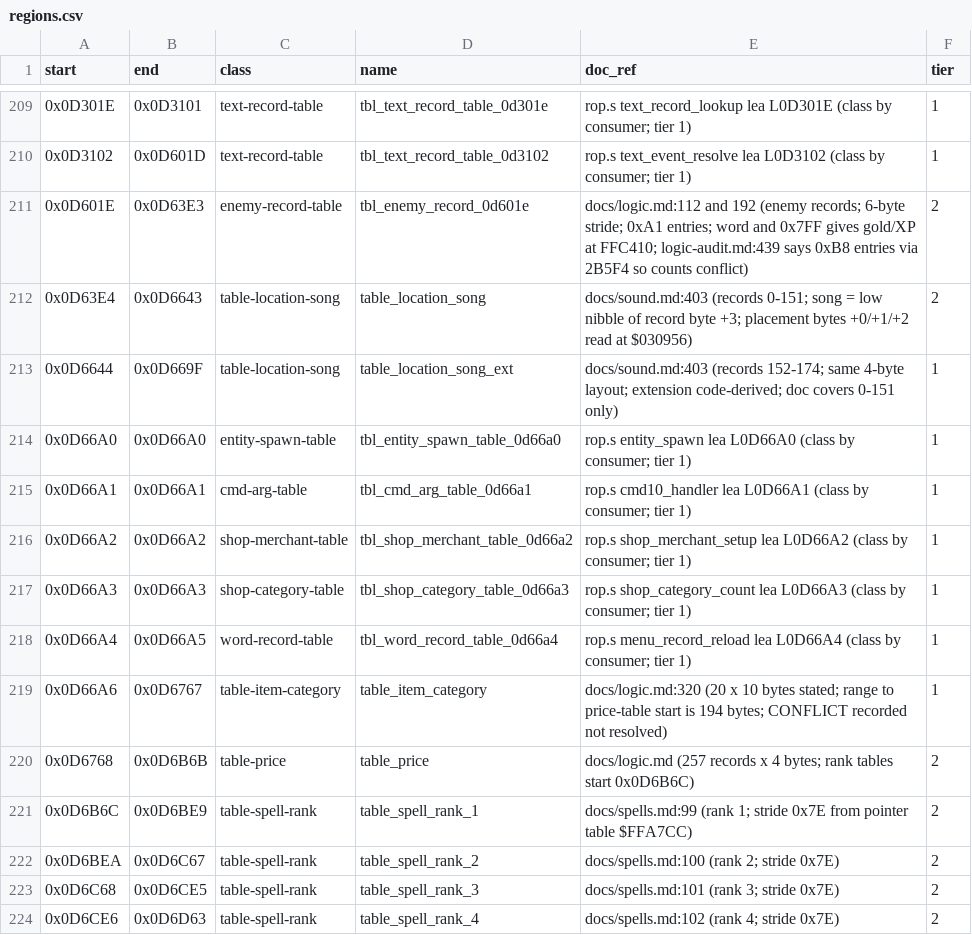
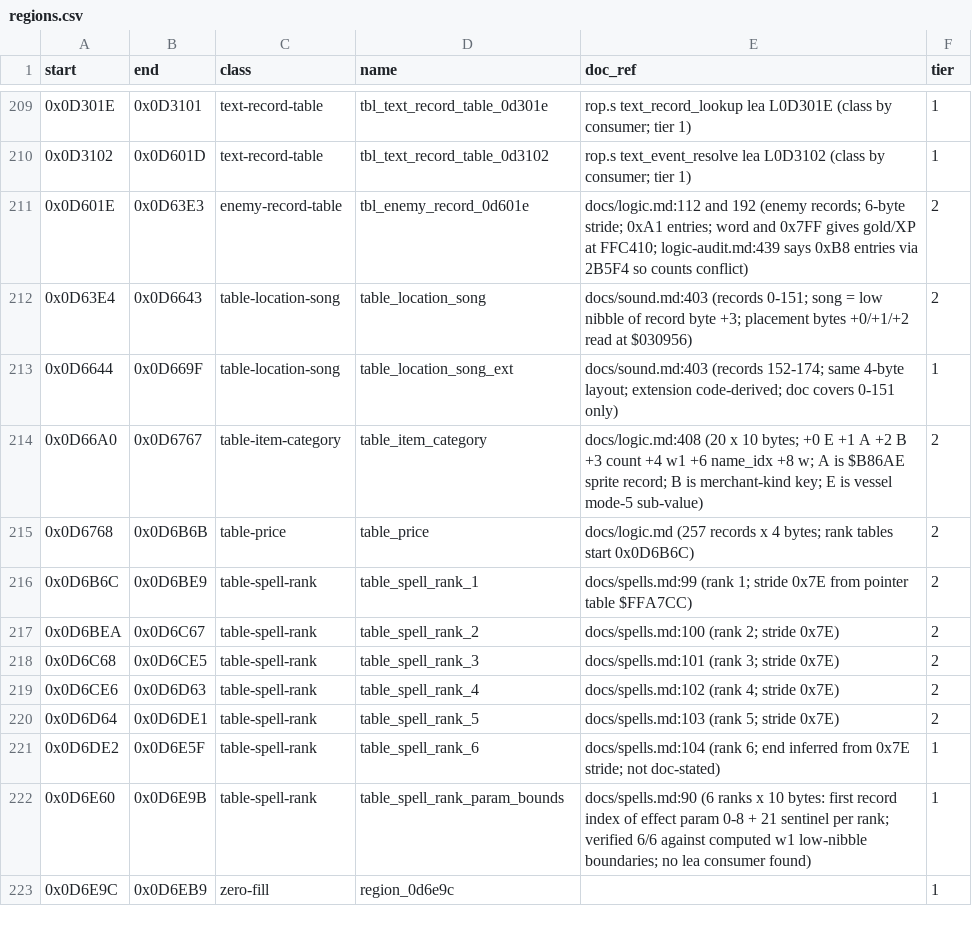
Before and after one commit to Dayset/RoPSegaMD16, a CSV file: disasm/regions.csv, drawn as a sheet; only a part is shown, gaps mark what is left out; the shorter side is filled out with more unchanged rows.

Commit message:
Item-category table base is D66A0; w2/b9 do not exist; A/B/E decoded

```diff
--- a/disasm/regions.csv
+++ b/disasm/regions.csv
@@ -213,8 +213,3 @@ start,end,class,name,doc_ref,tier
 0x0D6644,0x0D669F,table-location-song,table_location_song_ext,docs/sound.md:403 (records 152-174; same 4-byte layout; extension code-derived; doc covers 0-151 only),1
-0x0D66A0,0x0D66A0,entity-spawn-table,tbl_entity_spawn_table_0d66a0,rop.s entity_spawn lea L0D66A0 (class by consumer; tier 1),1
-0x0D66A1,0x0D66A1,cmd-arg-table,tbl_cmd_arg_table_0d66a1,rop.s cmd10_handler lea L0D66A1 (class by consumer; tier 1),1
-0x0D66A2,0x0D66A2,shop-merchant-table,tbl_shop_merchant_table_0d66a2,rop.s shop_merchant_setup lea L0D66A2 (class by consumer; tier 1),1
-0x0D66A3,0x0D66A3,shop-category-table,tbl_shop_category_table_0d66a3,rop.s shop_category_count lea L0D66A3 (class by consumer; tier 1),1
-0x0D66A4,0x0D66A5,word-record-table,tbl_word_record_table_0d66a4,rop.s menu_record_reload lea L0D66A4 (class by consumer; tier 1),1
-0x0D66A6,0x0D6767,table-item-category,table_item_category,docs/logic.md:320 (20 x 10 bytes stated; range to price-table start is 194 bytes; CONFLICT recorded not resolved),1
+0x0D66A0,0x0D6767,table-item-category,table_item_category,docs/logic.md:408 (20 x 10 bytes; +0 E +1 A +2 B +3 count +4 w1 +6 name_idx +8 w; A is $B86AE sprite record; B is merchant-kind key; E is vessel mode-5 sub-value),2
 0x0D6768,0x0D6B6B,table-price,table_price,docs/logic.md (257 records x 4 bytes; rank tables start 0x0D6B6C),2
```
Also changed, not shown: disasm/doc_regions.csv, 2 other files.
